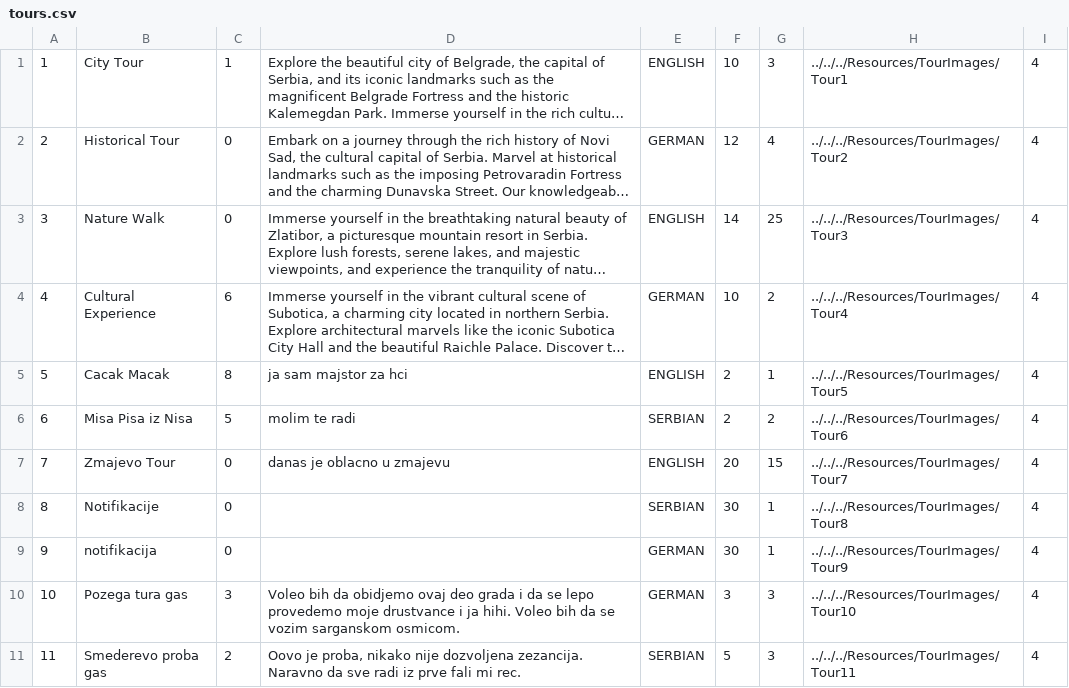
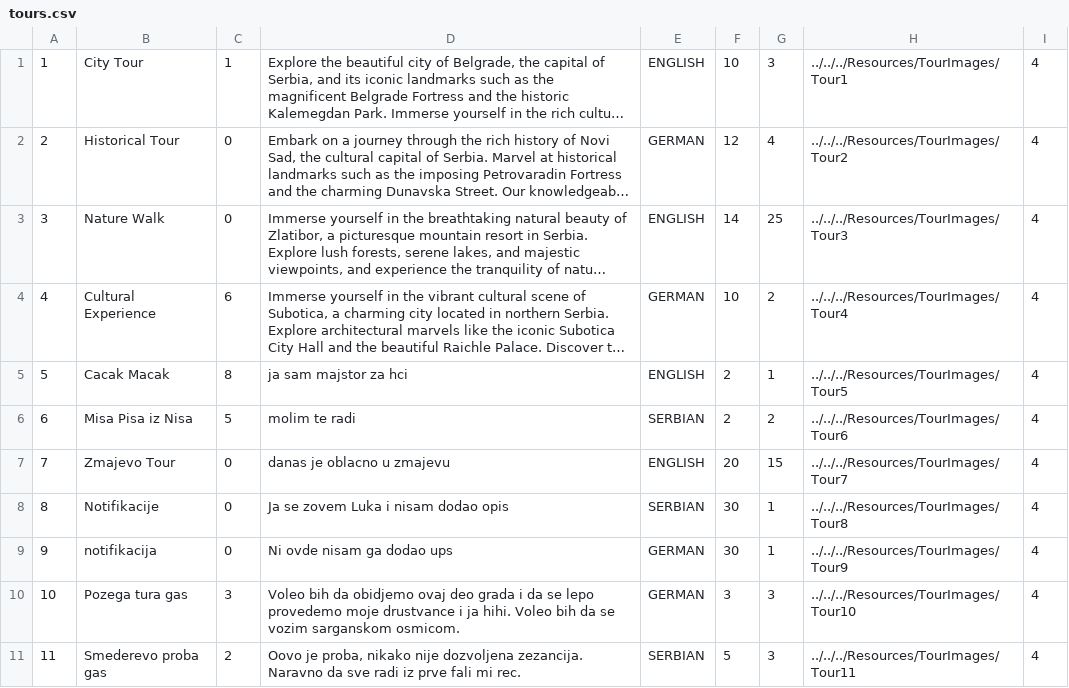
Before and after one commit to kzi-nastava/sims-ra-2024-group-5-team-d, a CSV file: Resources/Data/tours.csv, drawn as a sheet; long unchanged cells end in ….

```diff
--- a/Resources/Data/tours.csv
+++ b/Resources/Data/tours.csv
@@ -7,4 +7,4 @@
 7|Zmajevo Tour|0|danas je oblacno u zmajevu|ENGLISH|20|15|../../../Resources/TourImages/Tour7|4
-8|Notifikacije|0||SERBIAN|30|1|../../../Resources/TourImages/Tour8|4
-9|notifikacija|0||GERMAN|30|1|../../../Resources/TourImages/Tour9|4
+8|Notifikacije|0|Ja se zovem Luka i nisam dodao opis|SERBIAN|30|1|../../../Resources/TourImages/Tour8|4
+9|notifikacija|0|Ni ovde nisam ga dodao ups|GERMAN|30|1|../../../Resources/TourImages/Tour9|4
 10|Pozega tura gas|3|Voleo bih da obidjemo ovaj deo grada i da se lepo provedemo moje drustvance i ja hihi. Voleo bih da se vozim sarganskom osmicom.|GERMAN|3|3|../../../Resources/TourImages/Tour10|4
```
Also changed, not shown: Resources/Data/checkPoints.csv, Resources/Data/tourGuests.csv, 13 other files.
